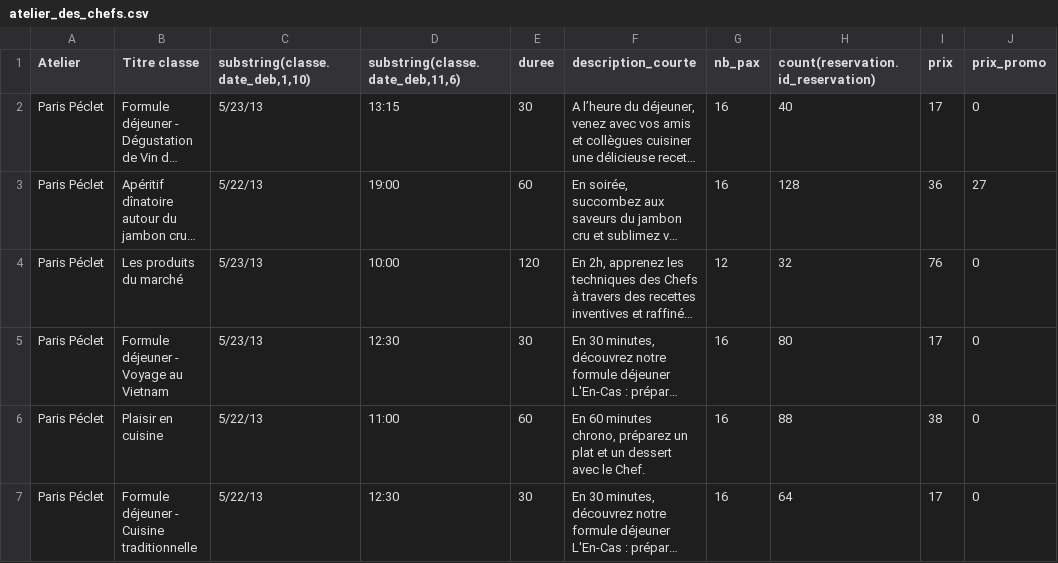
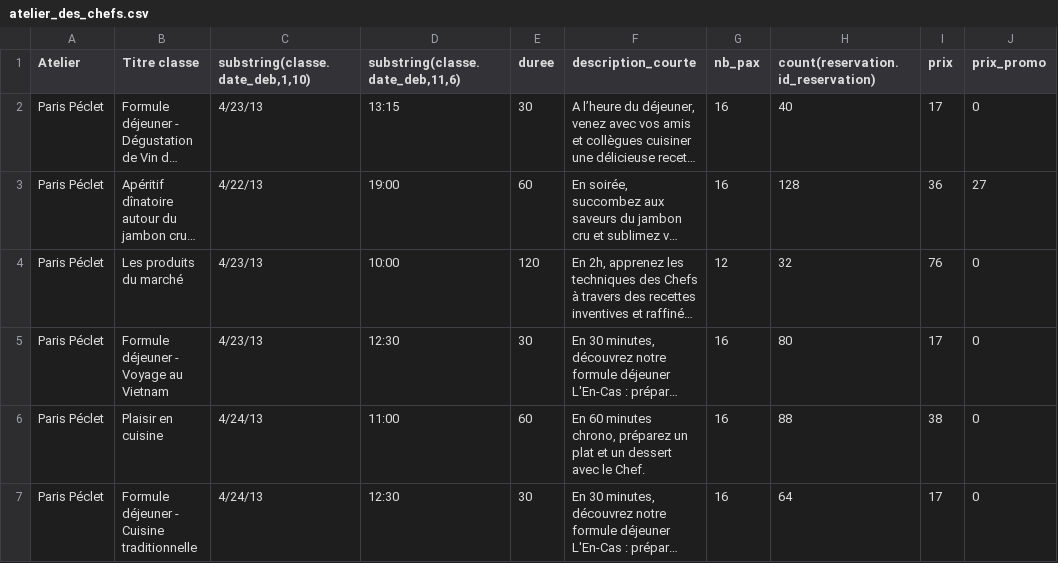
Before and after one commit to CoursAvenue/CoursAvenue, a CSV file: Export/atelier_des_chefs.csv, drawn as a sheet; only a part is shown; long unchanged cells end in …; the diff covers the shown part only; the diff names each change by its address in the sheet, - before the commit and + after, or states it on an @@ line.

```diff
--- a/Export/atelier_des_chefs.csv
+++ b/Export/atelier_des_chefs.csv
-C2 (substring(classe.date_deb,1,10)): 5/23/13
+C2 (substring(classe.date_deb,1,10)): 4/23/13
-C3 (substring(classe.date_deb,1,10)): 5/22/13
+C3 (substring(classe.date_deb,1,10)): 4/22/13
-C4:C5 (substring(classe.date_deb,1,10)): 5/23/13
+C4:C5 (substring(classe.date_deb,1,10)): 4/23/13
-C6:C7 (substring(classe.date_deb,1,10)): 5/22/13
+C6:C7 (substring(classe.date_deb,1,10)): 4/24/13
```
Also changed, not shown: 57 edited cells elsewhere in this file, 7 other files.
